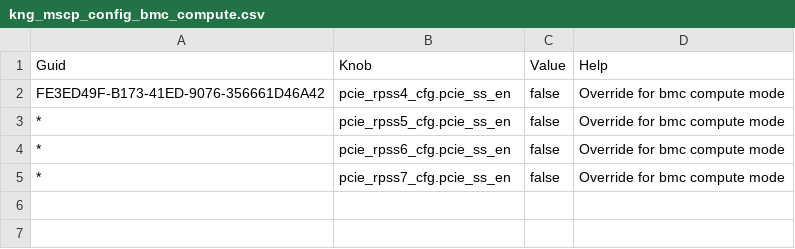
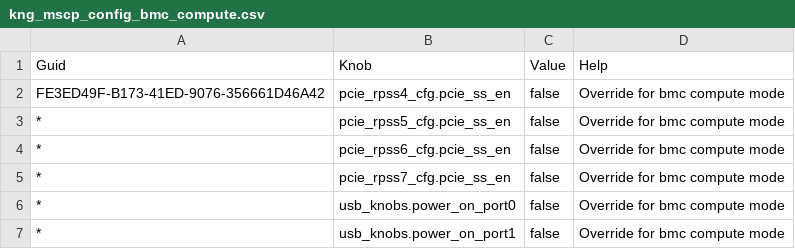
Before and after one commit to jivahire-com/cpp-thread-safe-cache, a CSV file: config/knobs_config/kng_mscp_config_bmc_compute.csv, drawn as a sheet.

Commit message:
Merged PR 128569: Disable USB for BMC Compute Mode (AE) Profile
## Why is this change being made?
Disable USB through config knobs for bmc compute mode
## What is changed?
Add USB config knob settings in kng_mscp_config_bmc_compute.csv
## How is the change being tested?

- [ ] No test, document update only
- [ ] Unit tests pass
- [ ] Integration tests pass
- [x] Manual tests pass (add test specifics)
- [ ] Others, explain:

### Test Platform

- [ ] SVP
- [x] FPGA (Add FPGA Config)
- [ ] Silicon
- [ ] Others, explain:

## Notes

## Risks

----
#### AI description  (iteration 1)
#### PR Classification
Configuration change to disable USB functionality for the BMC Compute Mode (AE) profile.

#### PR Summary
This pull request updates the configuration to disable USB support in line with the AE BIOS profile requirements for datacenter environments.
- Updated `config/knobs_config/kng_mscp_config_bmc_compute.csv` by adding entries to disable USB power on port0 and port1.
<!-- GitOpsUserAgent=GitOps.Apps.Server.pullrequestcopilot -->

Related work items: #2674991

```diff
--- a/config/knobs_config/kng_mscp_config_bmc_compute.csv
+++ b/config/knobs_config/kng_mscp_config_bmc_compute.csv
@@ -5 +5,3 @@ FE3ED49F-B173-41ED-9076-356661D46A42,pcie_rpss4_cfg.pcie_ss_en,false,"Override f
 *,pcie_rpss7_cfg.pcie_ss_en,false,"Override for bmc compute mode"
+*,usb_knobs.power_on_port0,false,"Override for bmc compute mode"
+*,usb_knobs.power_on_port1,false,"Override for bmc compute mode"
```
Also changed, not shown: 1 other file.
